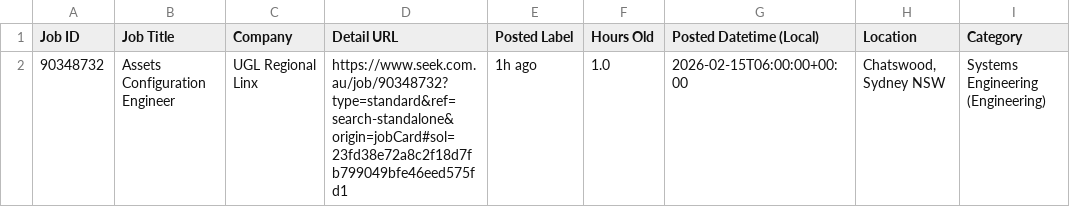
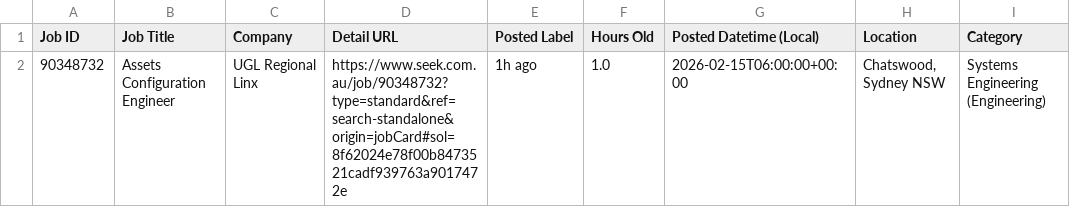
Before and after one commit to TIMXSHI/JobScrapper_SEEK_BA.BI, a CSV file: seek_MLAI_24h.csv, drawn as a sheet; only a part is shown; the diff names each change by its address in the sheet, - before the commit and + after, or states it on an @@ line.

```diff
--- a/seek_MLAI_24h.csv
+++ b/seek_MLAI_24h.csv
-D2 (Detail URL): https://www.seek.com.au/job/90348732?type=standard&ref=search-standalone&origin=jobCard#sol=23fd38e72a8c2f18d7fb799049bfe46eed575fd1
+D2 (Detail URL): https://www.seek.com.au/job/90348732?type=standard&ref=search-standalone&origin=jobCard#sol=8f62024e78f00b8473521cadf939763a9017472e
```
Also changed, not shown: seek_SIA_24h.csv.
